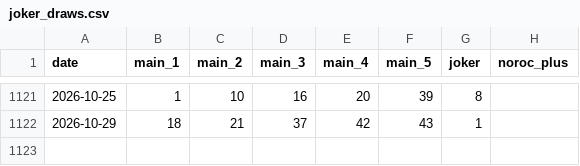
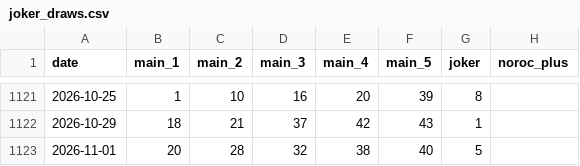
Before and after one commit to alexneamtu/loteria-romana, a CSV file: data/clean/joker_draws.csv, drawn as a sheet; only a part is shown, gaps mark what is left out; the diff names each change by its address in the sheet, - before the commit and + after, or states it on an @@ line.

```diff
--- a/data/clean/joker_draws.csv
+++ b/data/clean/joker_draws.csv
+row 1123: 2026-11-01 | 20 | 28 | 32 | 38 | 40 | 5
```
Also changed, not shown: data/clean/loto_540_draws.csv, data/clean/loto_649_draws.csv.
